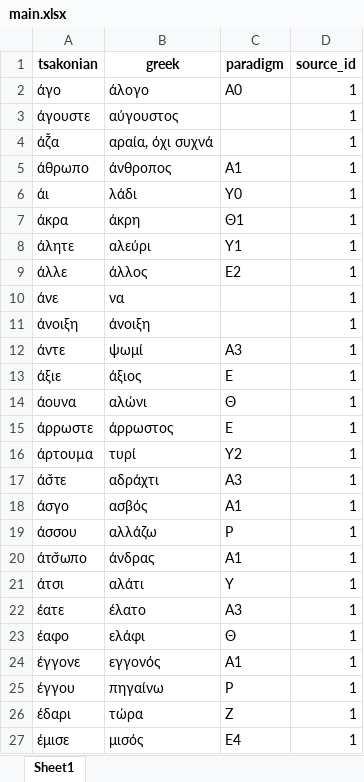
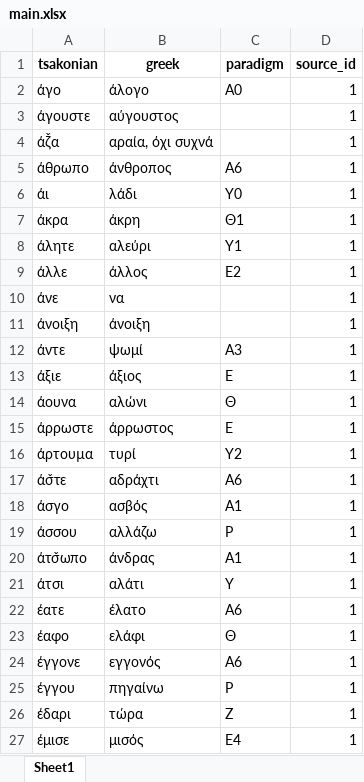
Before and after one commit to jgchaparro/TsakonianDB, an Excel workbook: data/tables/main.xlsx, sheet Sheet1, drawn as a sheet; only a part is shown; values as stored, in another font and other column widths than the file's, no borders; the diff names each change by its address in the sheet, - before the commit and + after, or states it on an @@ line.

```diff
--- a/data/tables/main.xlsx (sheet Sheet1)
+++ b/data/tables/main.xlsx (sheet Sheet1)
-C5 (paradigm): Α1
+C5 (paradigm): Α6
-C17 (paradigm): Α3
+C17 (paradigm): A6
-C22 (paradigm): Α3
+C22 (paradigm): A6
-C24 (paradigm): Α1
+C24 (paradigm): A6
```
Also changed, not shown: data/tables/paradigms.xlsx, 8 other files.
